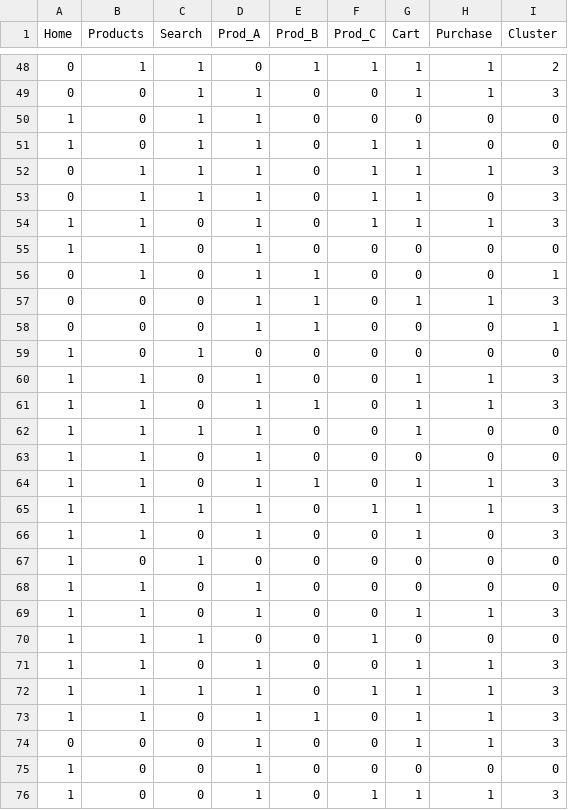
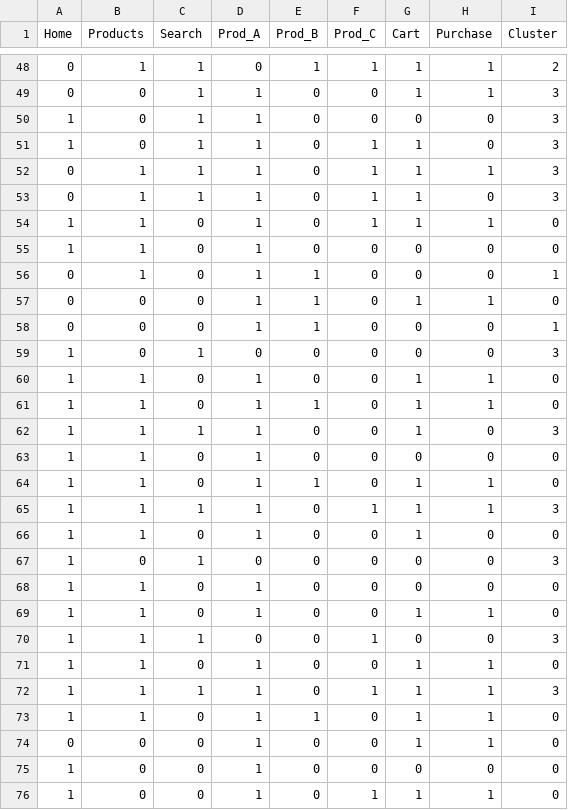
Before and after one commit to hmhuan/HCMUS_HK6_KTDL, a CSV file: Labs/Lab04/src/res/assignment_4.csv, drawn as a sheet; only a part is shown, gaps mark what is left out; the diff covers the shown part only.

```diff
--- a/Labs/Lab04/src/res/assignment_4.csv
+++ b/Labs/Lab04/src/res/assignment_4.csv
@@ -49,28 +49,28 @@ Home, Products, Search, Prod_A, Prod_B, Prod_C, Cart, Purchase, Cluster
 0, 0, 1, 1, 0, 0, 1, 1, 3
-1, 0, 1, 1, 0, 0, 0, 0, 0
-1, 0, 1, 1, 0, 1, 1, 0, 0
+1, 0, 1, 1, 0, 0, 0, 0, 3
+1, 0, 1, 1, 0, 1, 1, 0, 3
 0, 1, 1, 1, 0, 1, 1, 1, 3
 0, 1, 1, 1, 0, 1, 1, 0, 3
-1, 1, 0, 1, 0, 1, 1, 1, 3
+1, 1, 0, 1, 0, 1, 1, 1, 0
 1, 1, 0, 1, 0, 0, 0, 0, 0
 0, 1, 0, 1, 1, 0, 0, 0, 1
-0, 0, 0, 1, 1, 0, 1, 1, 3
+0, 0, 0, 1, 1, 0, 1, 1, 0
 0, 0, 0, 1, 1, 0, 0, 0, 1
-1, 0, 1, 0, 0, 0, 0, 0, 0
-1, 1, 0, 1, 0, 0, 1, 1, 3
-1, 1, 0, 1, 1, 0, 1, 1, 3
-1, 1, 1, 1, 0, 0, 1, 0, 0
+1, 0, 1, 0, 0, 0, 0, 0, 3
+1, 1, 0, 1, 0, 0, 1, 1, 0
+1, 1, 0, 1, 1, 0, 1, 1, 0
+1, 1, 1, 1, 0, 0, 1, 0, 3
 1, 1, 0, 1, 0, 0, 0, 0, 0
-1, 1, 0, 1, 1, 0, 1, 1, 3
+1, 1, 0, 1, 1, 0, 1, 1, 0
 1, 1, 1, 1, 0, 1, 1, 1, 3
-1, 1, 0, 1, 0, 0, 1, 0, 3
-1, 0, 1, 0, 0, 0, 0, 0, 0
+1, 1, 0, 1, 0, 0, 1, 0, 0
+1, 0, 1, 0, 0, 0, 0, 0, 3
 1, 1, 0, 1, 0, 0, 0, 0, 0
-1, 1, 0, 1, 0, 0, 1, 1, 3
-1, 1, 1, 0, 0, 1, 0, 0, 0
-1, 1, 0, 1, 0, 0, 1, 1, 3
+1, 1, 0, 1, 0, 0, 1, 1, 0
+1, 1, 1, 0, 0, 1, 0, 0, 3
+1, 1, 0, 1, 0, 0, 1, 1, 0
 1, 1, 1, 1, 0, 1, 1, 1, 3
-1, 1, 0, 1, 1, 0, 1, 1, 3
-0, 0, 0, 1, 0, 0, 1, 1, 3
+1, 1, 0, 1, 1, 0, 1, 1, 0
+0, 0, 0, 1, 0, 0, 1, 1, 0
 1, 0, 0, 1, 0, 0, 0, 0, 0
-1, 0, 0, 1, 0, 1, 1, 1, 3
+1, 0, 0, 1, 0, 1, 1, 1, 0
```
Also changed, not shown: 26 edited cells elsewhere in this file, Labs/Lab04/src/res/assignment_3.csv, Labs/Lab04/src/res/assignment_5.csv, 14 other files.
